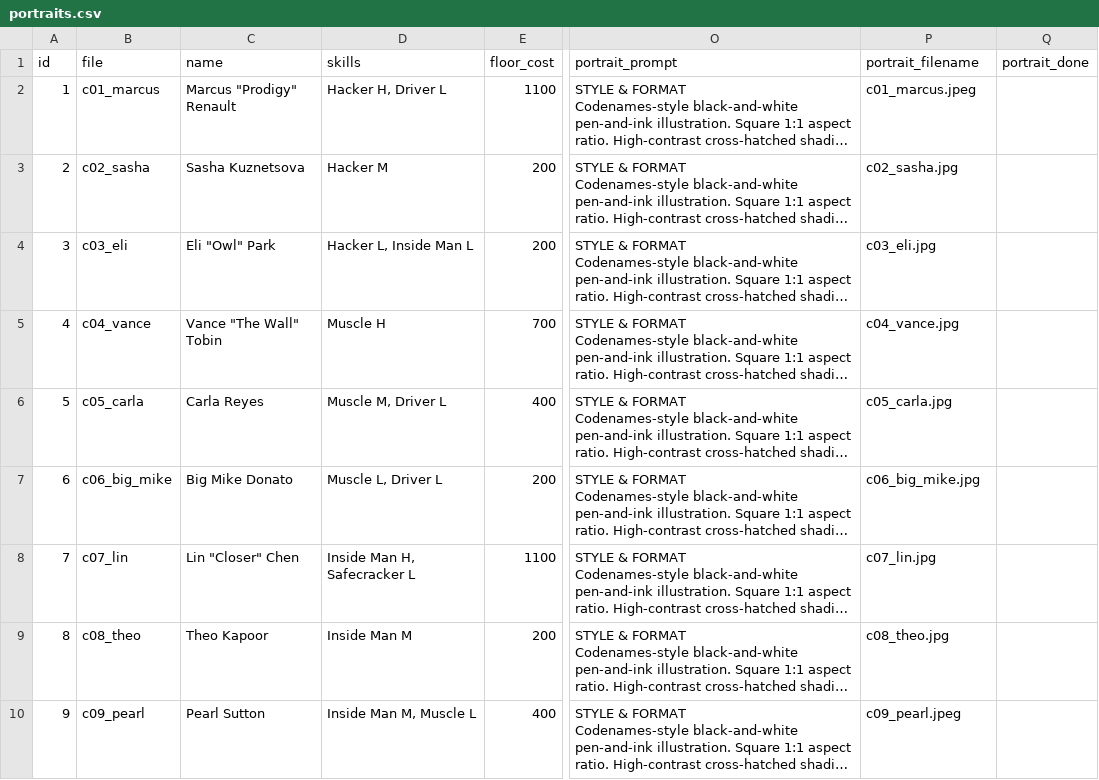
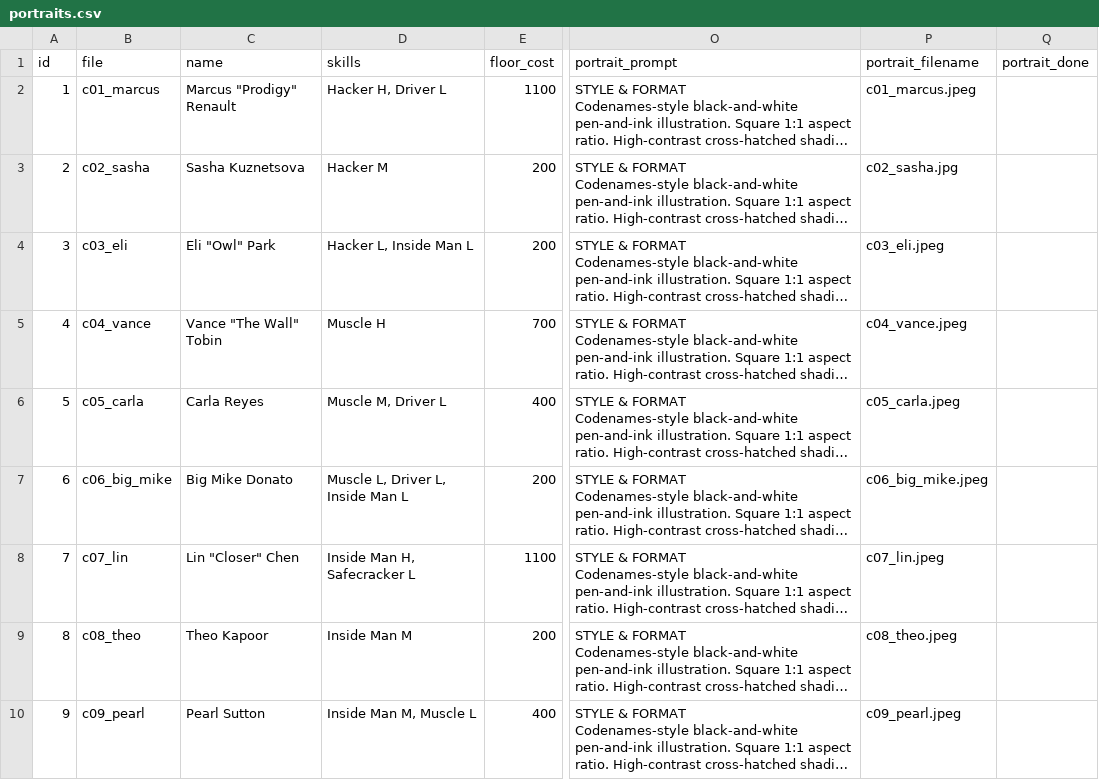
Before and after one commit to chrislawcodes/heist-game, a CSV file: heist/characters/portraits.csv, drawn as a sheet; only a part is shown, gaps mark what is left out; long unchanged cells end in …; the diff covers the shown part only; the diff names each change by its address in the sheet, - before the commit and + after, or states it on an @@ line.

```diff
--- a/heist/characters/portraits.csv
+++ b/heist/characters/portraits.csv
-P4 (portrait_filename): c03_eli.jpg
+P4 (portrait_filename): c03_eli.jpeg
-P5 (portrait_filename): c04_vance.jpg
+P5 (portrait_filename): c04_vance.jpeg
-P6 (portrait_filename): c05_carla.jpg
+P6 (portrait_filename): c05_carla.jpeg
-D7 (skills): Muscle L, Driver L
+D7 (skills): Muscle L, Driver L, Inside Man L
-P7 (portrait_filename): c06_big_mike.jpg
+P7 (portrait_filename): c06_big_mike.jpeg
-P8 (portrait_filename): c07_lin.jpg
+P8 (portrait_filename): c07_lin.jpeg
-P9 (portrait_filename): c08_theo.jpg
+P9 (portrait_filename): c08_theo.jpeg
```
Also changed, not shown: 1 added row and 10 edited cells elsewhere in this file, 6 other files.
